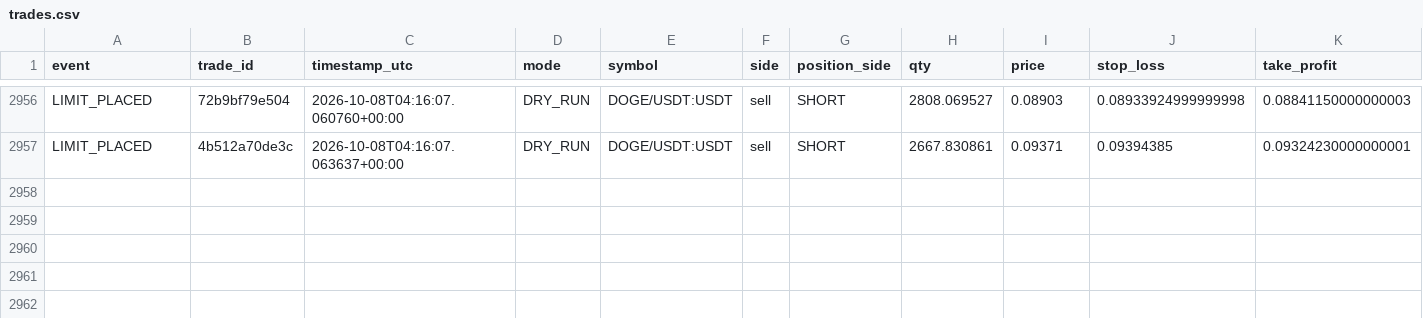
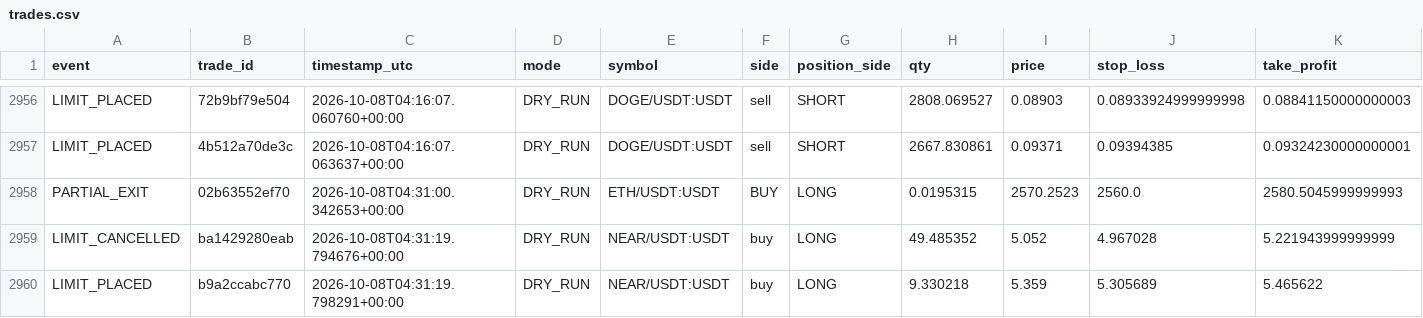
Before and after one commit to MatveevIlya1995/bingx-order-block-bot, a CSV file: data/trades.csv, drawn as a sheet; only a part is shown, gaps mark what is left out; rows hold the shown columns only; the diff names each change by its address in the sheet, - before the commit and + after, or states it on an @@ line.

```diff
--- a/data/trades.csv
+++ b/data/trades.csv
+row 2958: PARTIAL_EXIT | 02b63552ef70 | 2026-10-08T04:31:00.342653+00:00 | DRY_RUN | ETH/USDT:USDT | BUY | LONG | 0.0195315 | 2570.2523 | 2560.0 | 2580.5045999999993
+row 2959: LIMIT_CANCELLED | ba1429280eab | 2026-10-08T04:31:19.794676+00:00 | DRY_RUN | NEAR/USDT:USDT | buy | LONG | 49.485352 | 5.052 | 4.967028 | 5.221943999999999
+row 2960: LIMIT_PLACED | b9a2ccabc770 | 2026-10-08T04:31:19.798291+00:00 | DRY_RUN | NEAR/USDT:USDT | buy | LONG | 9.330218 | 5.359 | 5.305689 | 5.465622
```
Also changed, not shown: 1 other file.
